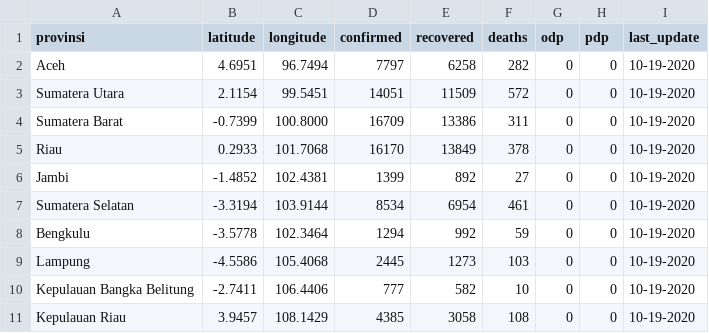
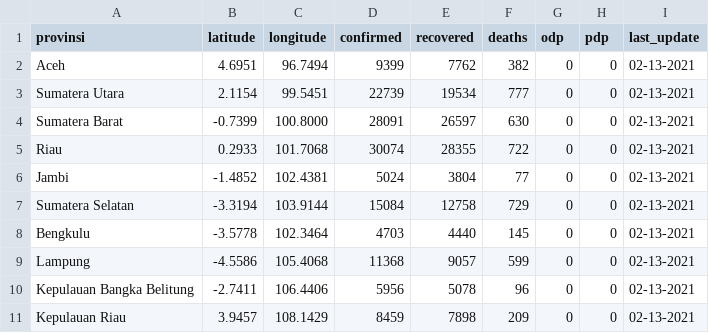
Before and after one commit to yogamuris/covid_indo_data, a CSV file: data_provinsi.csv, drawn as a sheet; only a part is shown; the diff covers the shown part only.

Commit message:
Update data_provinsi.csv

```diff
--- a/data_provinsi.csv
+++ b/data_provinsi.csv
@@ -1,11 +1,11 @@
 provinsi,latitude,longitude,confirmed,recovered,deaths,odp,pdp,last_update
-Aceh,4.6951,96.7494,7797,6258,282,0,0,10-19-2020
-Sumatera Utara,2.1154,99.5451,14051,11509,572,0,0,10-19-2020
-Sumatera Barat,-0.7399,100.8000,16709,13386,311,0,0,10-19-2020
-Riau,0.2933,101.7068,16170,13849,378,0,0,10-19-2020
-Jambi,-1.4852,102.4381,1399,892,27,0,0,10-19-2020
-Sumatera Selatan,-3.3194,103.9144,8534,6954,461,0,0,10-19-2020
-Bengkulu,-3.5778,102.3464,1294,992,59,0,0,10-19-2020
-Lampung,-4.5586,105.4068,2445,1273,103,0,0,10-19-2020
-Kepulauan Bangka Belitung,-2.7411,106.4406,777,582,10,0,0,10-19-2020
-Kepulauan Riau,3.9457,108.1429,4385,3058,108,0,0,10-19-2020
+Aceh,4.6951,96.7494,9399,7762,382,0,0,02-13-2021
+Sumatera Utara,2.1154,99.5451,22739,19534,777,0,0,02-13-2021
+Sumatera Barat,-0.7399,100.8000,28091,26597,630,0,0,02-13-2021
+Riau,0.2933,101.7068,30074,28355,722,0,0,02-13-2021
+Jambi,-1.4852,102.4381,5024,3804,77,0,0,02-13-2021
+Sumatera Selatan,-3.3194,103.9144,15084,12758,729,0,0,02-13-2021
+Bengkulu,-3.5778,102.3464,4703,4440,145,0,0,02-13-2021
+Lampung,-4.5586,105.4068,11368,9057,599,0,0,02-13-2021
+Kepulauan Bangka Belitung,-2.7411,106.4406,5956,5078,96,0,0,02-13-2021
+Kepulauan Riau,3.9457,108.1429,8459,7898,209,0,0,02-13-2021
```
Also changed, not shown: 96 edited cells elsewhere in this file.
